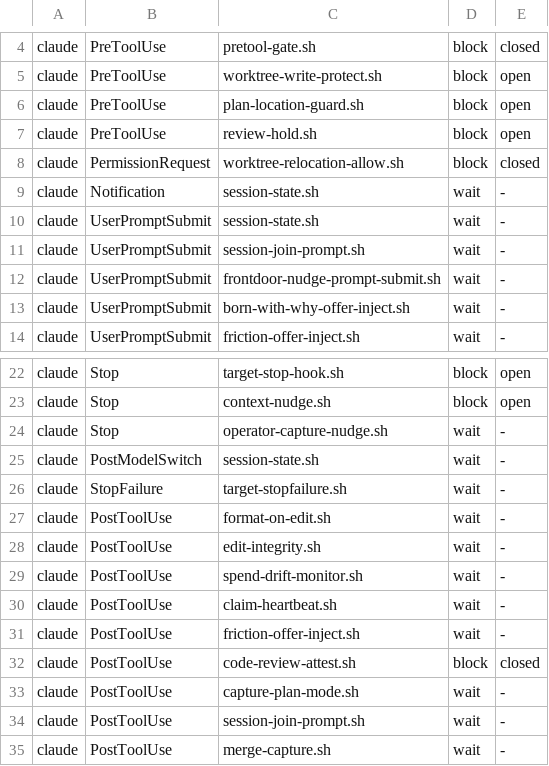
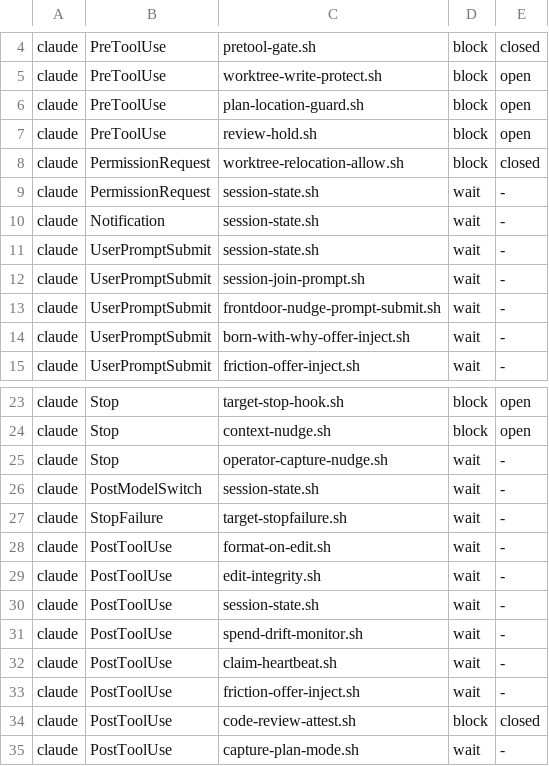
Before and after one commit to fnodotdev/fno, a TSV file: hooks/hook-classes.tsv, drawn as a sheet; only a part is shown, gaps mark what is left out; the shorter side is filled out with more unchanged rows.

Commit message:
feat(hooks): PermissionRequest is claude's blocked producer, plus a per-event chain baseline (#666)
* feat(hooks): PermissionRequest is claude's blocked producer

Task 3.1: claude reports a permission prompt as blocked the moment it
opens, through a PermissionRequest hook, not about 6 s later through the
permission_prompt Notification. Notification still reports blocked (the
word blocked in the event map), since a sandboxed network prompt fires no
PermissionRequest. The screen backstop stays.

A PermissionRequest carries no message, so the claude and codex adapters
share one reason: waiting on approval to run <tool>. The relocation allow
reports an EnterWorktree prompt only when it leaves it up, so an allowed
move never flashes the row blocked.

* test(hooks): replay each event's whole claude chain from hooks.json

Task 1.1: hook_chain_baseline_per_event replays every hooks.json command
one tool call or turn meets (PreToolUse and PostToolUse for Read, Bash,
Edit, Write, plus UserPromptSubmit and Stop) and prints the summed and the
slowest-leg p50 and p90. It writes chain_<event>.jsonl rows into the
hook-latency-samples artifact. It reads hooks.json at run time, so once a
front replaces a chain the same fixture measures the front. Advisory: it
sets no budget.

* docs(mux): state the PermissionRequest reason as its own sentence

* fix(hooks): claude PostToolUse reports working so an approved prompt clears

Review round 1 finding: PermissionRequest reports blocked the moment a
prompt opens, and nothing cleared it until the next PreToolUse or Stop.
A long tool the user approved in 2 s read blocked for its whole run.
PostToolUse now reports working, and a picker's PostToolUse (fired after
the user answered) is not reclassified as asking. The leg runs in
parallel with the other PostToolUse hooks, so the wait does not grow.

* docs(mux): lead the PostToolUse clear with its condition

* fix(hooks): typed reads for the chain fixture and the EnterWorktree skip

CI round 1: clippy indexing_slicing flagged six JSON index writes in the
chain fixture, and check-value-reads flagged one new .get("tool_name").
The fixture now reads hooks.json into typed structs and inserts payload
fields through as_object_mut. The EnterWorktree skip reads the tool the
claude adapter already parses.

```diff
--- a/hooks/hook-classes.tsv
+++ b/hooks/hook-classes.tsv
@@ -8,2 +8,3 @@ claude	PreToolUse	review-hold.sh	block	open
 claude	PermissionRequest	worktree-relocation-allow.sh	block	closed
+claude	PermissionRequest	session-state.sh	wait	-
 claude	Notification	session-state.sh	wait	-
@@ -28,2 +29,3 @@ claude	PostToolUse	format-on-edit.sh	wait	-
 claude	PostToolUse	edit-integrity.sh	wait	-
+claude	PostToolUse	session-state.sh	wait	-
 claude	PostToolUse	spend-drift-monitor.sh	wait	-
```
Also changed, not shown: 12 other files.
